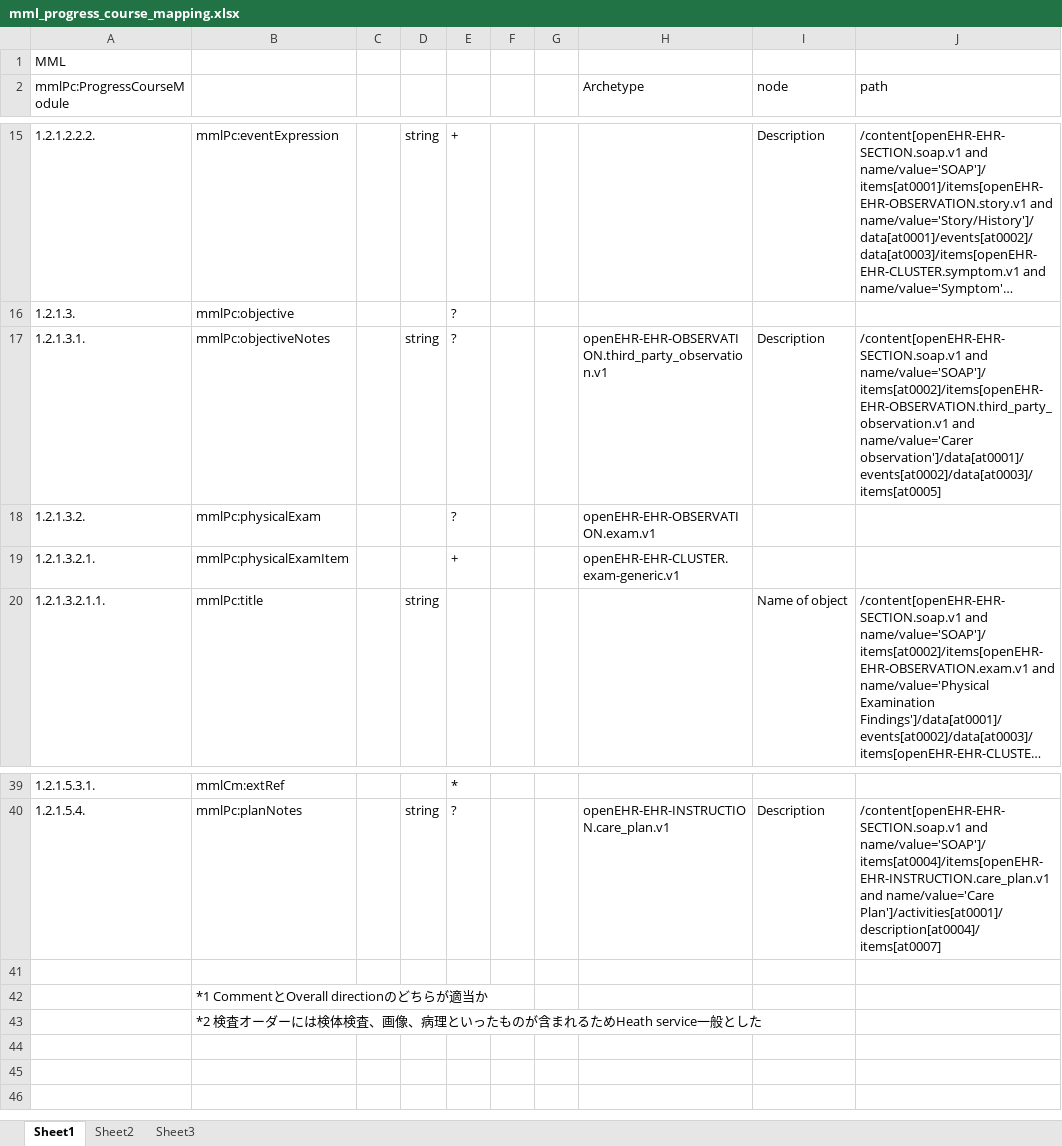
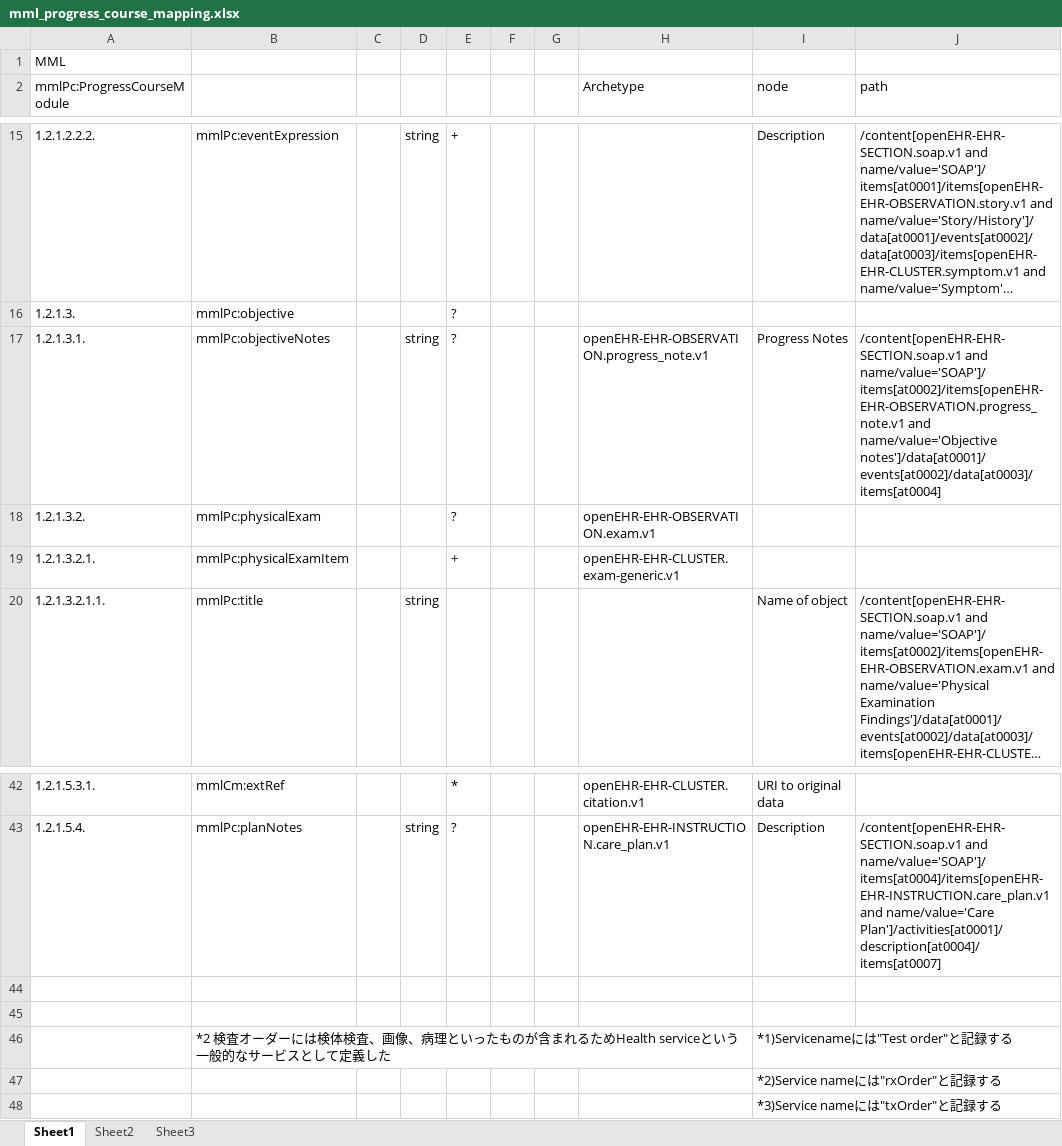
Before and after one commit to skoba/mml, an Excel workbook: mapping/mml_progress_course_mapping.xlsx, sheet Sheet1, drawn as a sheet; only a part is shown, gaps mark what is left out; long unchanged cells end in …; values as stored, in another font and other column widths than the file's, no borders; removed rows and columns are numbered as before the commit, all else as after; the diff covers the shown part only; the diff names each change by its address in the sheet, - before the commit and + after, or states it on an @@ line.

```diff
--- a/mapping/mml_progress_course_mapping.xlsx (sheet Sheet1)
+++ b/mapping/mml_progress_course_mapping.xlsx (sheet Sheet1)
-H17 (Archetype): openEHR-EHR-OBSERVATION.third_party_observation.v1
+H17 (Archetype): openEHR-EHR-OBSERVATION.progress_note.v1
-I17 (node): Description
+I17 (node): Progress Notes
-J17 (path): /content[openEHR-EHR-SECTION.soap.v1 and name/value='SOAP']/items[at0002]/items[openEHR-EHR-OBSERVATION.third_party_observation.v1 and name/value='Carer observation']/data[at0001]/events[at0002]/data[at0003]/items[at0005]
+J17 (path): /content[openEHR-EHR-SECTION.soap.v1 and name/value='SOAP']/items[at0002]/items[openEHR-EHR-OBSERVATION.progress_note.v1 and name/value='Objective notes']/data[at0001]/events[at0002]/data[at0003]/items[at0004]
-H42 (Archetype): (empty)
+H42 (Archetype): openEHR-EHR-CLUSTER.citation.v1
-I42 (node): (empty)
+I42 (node): URI to original data
-B45: *1 CommentとOverall directionのどちらが適当か
+B45: (empty)
-row 43:  | *2 検査オーダーには検体検査、画像、病理といったものが含まれるためHeath service一般とした
+row 46:  | *2 検査オーダーには検体検査、画像、病理といったものが含まれるためHealth serviceという一般的なサービスとして定義した |  |  |  |  |  |  | *1)Servicenameには"Test order"と記録する
+row 47:  |  |  |  |  |  |  |  | *2)Service nameには"rxOrder"と記録する
+row 48:  |  |  |  |  |  |  |  | *3)Service nameには"txOrder"と記録する
```
Also changed, not shown: 3 added rows, 24 edited cells and cell formats elsewhere in this sheet, mapping/CLAIM_archetype_mapping.xlsx, mapping/mml_first_clinic_mapping.xlsx, 11 other files.
